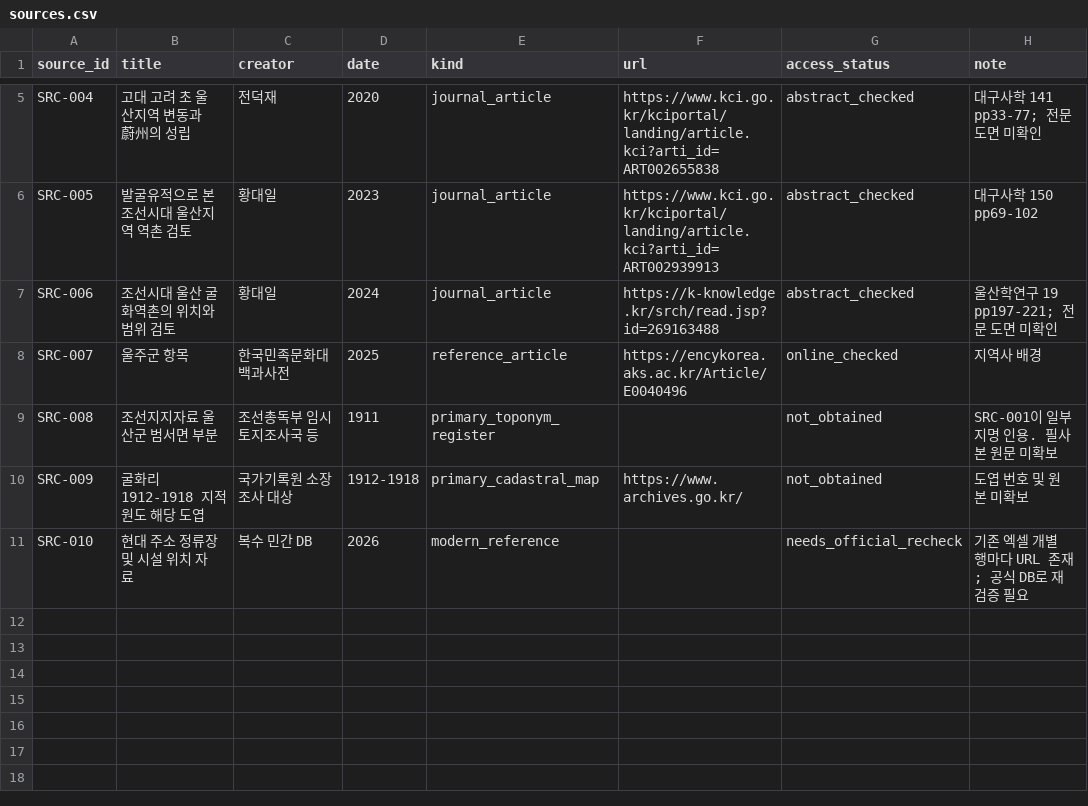
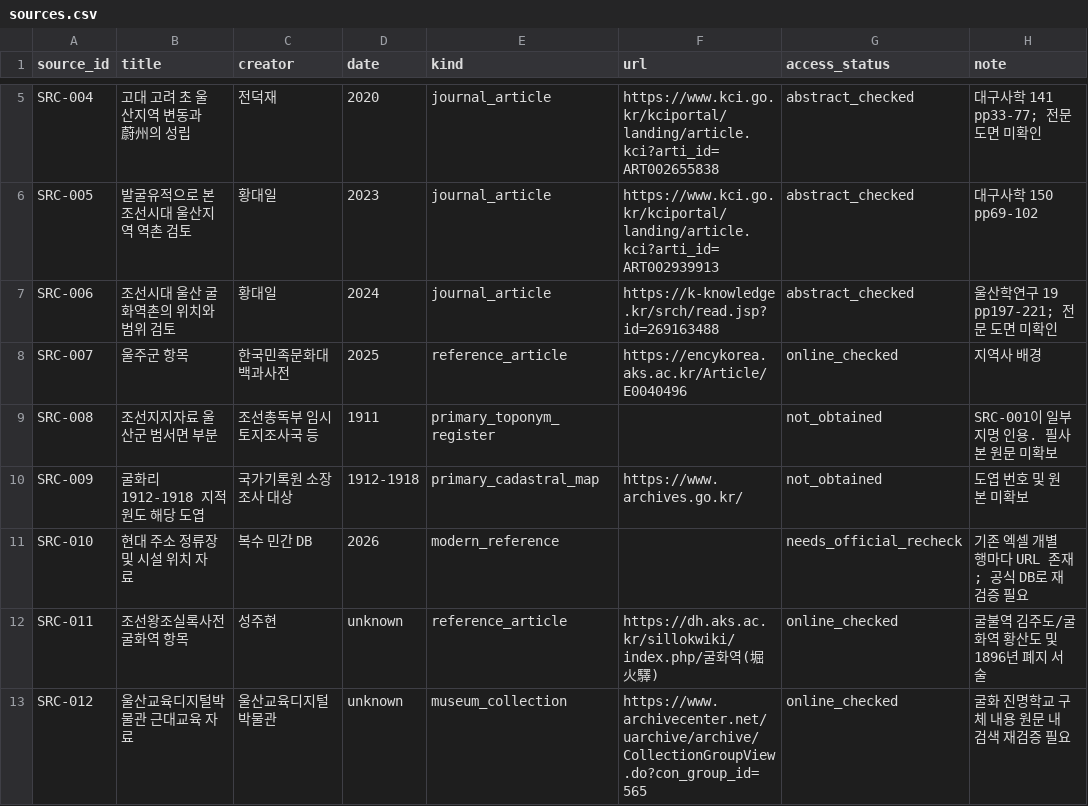
Before and after one commit to liksn04/ulsan, a CSV file: data/sources.csv, drawn as a sheet; only a part is shown, gaps mark what is left out.

Commit message:
data: register historic relay station and education museum references

```diff
--- a/data/sources.csv
+++ b/data/sources.csv
@@ -11 +11,3 @@
 "SRC-010","현대 주소 정류장 및 시설 위치 자료","복수 민간 DB","2026","modern_reference","","needs_official_recheck","기존 엑셀 개별 행마다 URL 존재; 공식 DB로 재검증 필요"
+"SRC-011","조선왕조실록사전 굴화역 항목","성주현","unknown","reference_article","https://dh.aks.ac.kr/sillokwiki/index.php/굴화역(堀火驛)","online_checked","굴불역 김주도/굴화역 황산도 및 1896년 폐지 서술"
+"SRC-012","울산교육디지털박물관 근대교육 자료","울산교육디지털박물관","unknown","museum_collection","https://www.archivecenter.net/uarchive/archive/CollectionGroupView.do?con_group_id=565","online_checked","굴화 진명학교 구체 내용 원문 내 검색 재검증 필요"
```
